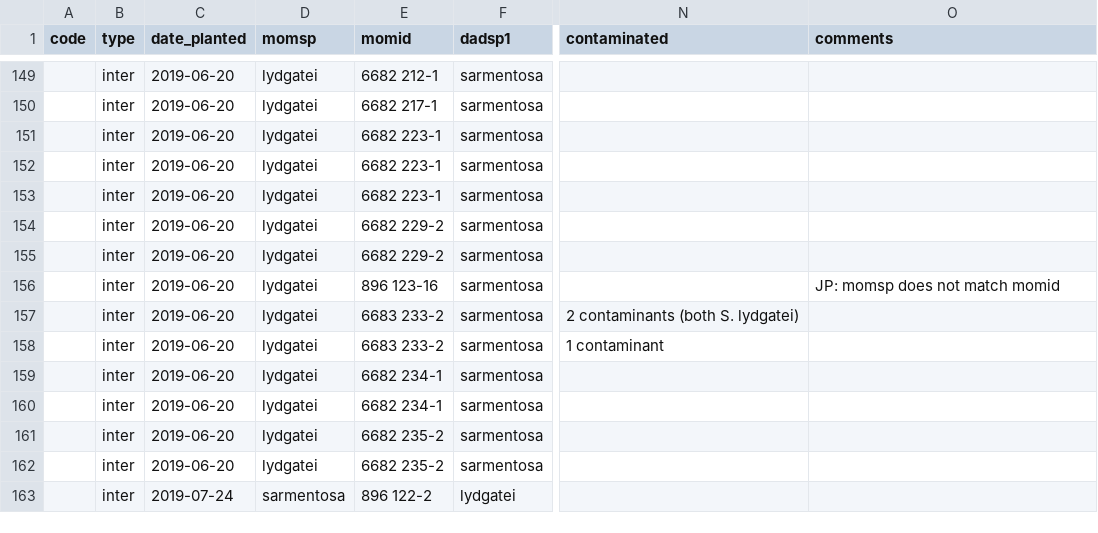
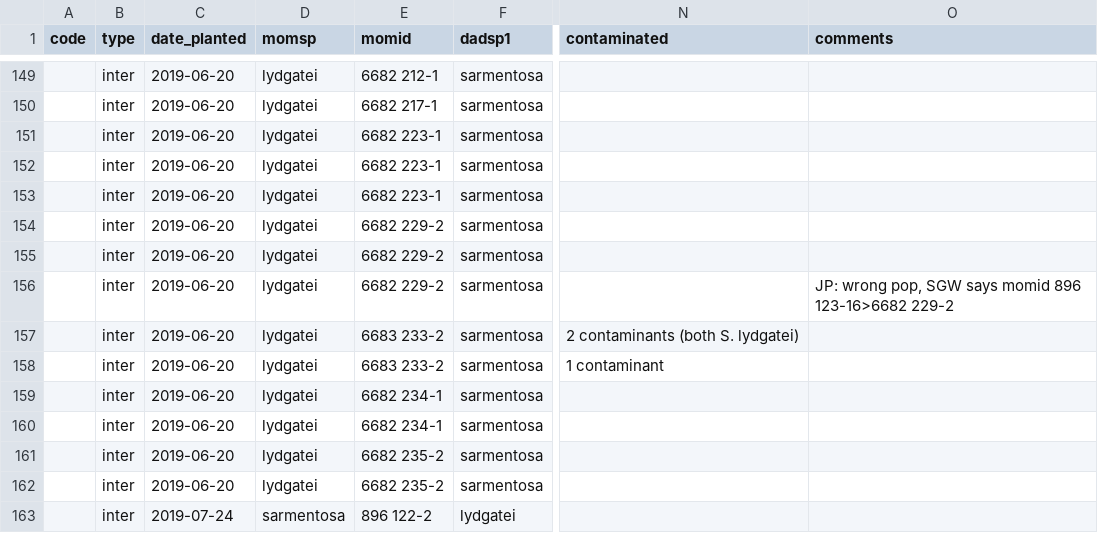
Before and after one commit to jmpowers/schiedea-rims, a TSV file: data/Pollen competition - survival.tsv, drawn as a sheet; only a part is shown, gaps mark what is left out; the diff names each change by its address in the sheet, - before the commit and + after, or states it on an @@ line.

```diff
--- a/data/Pollen competition - survival.tsv
+++ b/data/Pollen competition - survival.tsv
-E156 (momid): 896 123-16
+E156 (momid): 6682 229-2
-O156 (comments): JP: momsp does not match momid
+O156 (comments): JP: wrong pop, SGW says momid 896 123-16>6682 229-2
```
Also changed, not shown: data/Pollen competition - momid_fixes.tsv, 6 other files.
